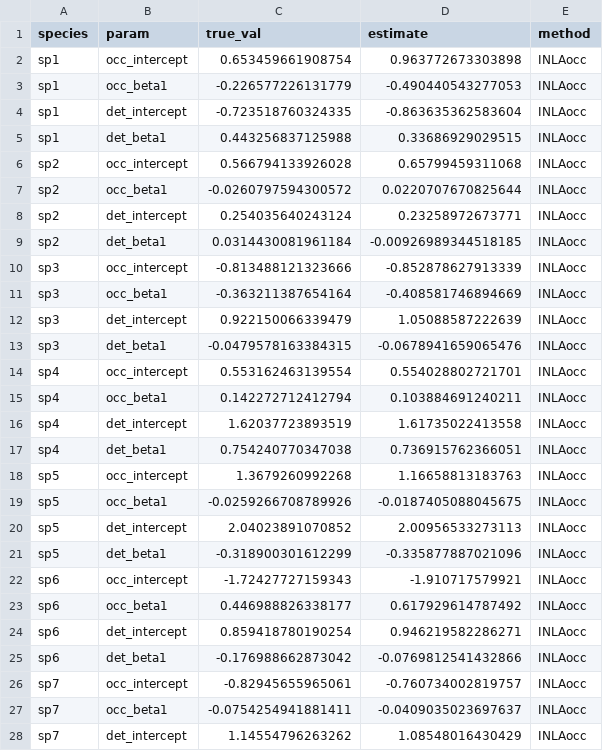
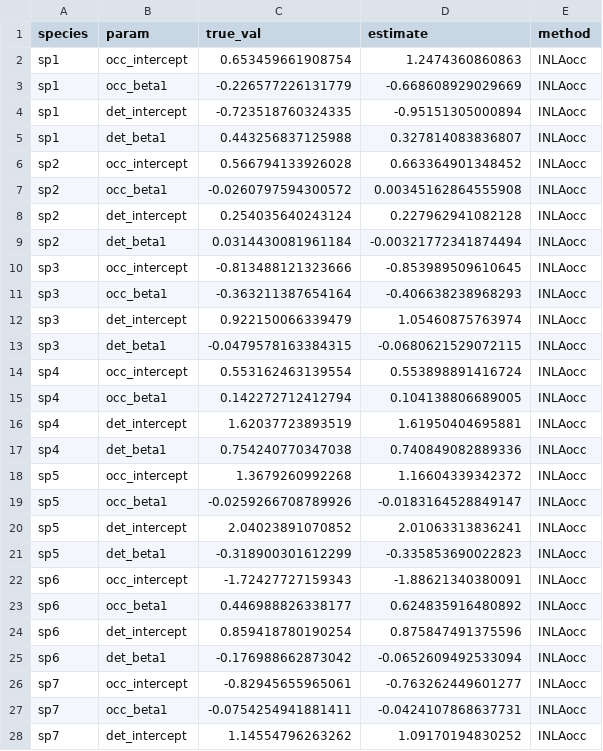
Before and after one commit to gcol33/INLAocc, a CSV file: benchmark/param_recovery.csv, drawn as a sheet; only a part is shown; the diff covers the shown part only.

```diff
--- a/benchmark/param_recovery.csv
+++ b/benchmark/param_recovery.csv
@@ -1,28 +1,28 @@
 "species","param","true_val","estimate","method"
-"sp1","occ_intercept",0.653459661908754,0.963772673303898,"INLAocc"
-"sp1","occ_beta1",-0.226577226131779,-0.490440543277053,"INLAocc"
-"sp1","det_intercept",-0.723518760324335,-0.863635362583604,"INLAocc"
-"sp1","det_beta1",0.443256837125988,0.33686929029515,"INLAocc"
-"sp2","occ_intercept",0.566794133926028,0.65799459311068,"INLAocc"
-"sp2","occ_beta1",-0.0260797594300572,0.0220707670825644,"INLAocc"
-"sp2","det_intercept",0.254035640243124,0.23258972673771,"INLAocc"
-"sp2","det_beta1",0.0314430081961184,-0.00926989344518185,"INLAocc"
-"sp3","occ_intercept",-0.813488121323666,-0.852878627913339,"INLAocc"
-"sp3","occ_beta1",-0.363211387654164,-0.408581746894669,"INLAocc"
-"sp3","det_intercept",0.922150066339479,1.05088587222639,"INLAocc"
-"sp3","det_beta1",-0.0479578163384315,-0.0678941659065476,"INLAocc"
-"sp4","occ_intercept",0.553162463139554,0.554028802721701,"INLAocc"
-"sp4","occ_beta1",0.142272712412794,0.103884691240211,"INLAocc"
-"sp4","det_intercept",1.62037723893519,1.61735022413558,"INLAocc"
-"sp4","det_beta1",0.754240770347038,0.736915762366051,"INLAocc"
-"sp5","occ_intercept",1.3679260992268,1.16658813183763,"INLAocc"
-"sp5","occ_beta1",-0.0259266708789926,-0.0187405088045675,"INLAocc"
-"sp5","det_intercept",2.04023891070852,2.00956533273113,"INLAocc"
-"sp5","det_beta1",-0.318900301612299,-0.335877887021096,"INLAocc"
-"sp6","occ_intercept",-1.72427727159343,-1.910717579921,"INLAocc"
-"sp6","occ_beta1",0.446988826338177,0.617929614787492,"INLAocc"
-"sp6","det_intercept",0.859418780190254,0.946219582286271,"INLAocc"
-"sp6","det_beta1",-0.176988662873042,-0.0769812541432866,"INLAocc"
-"sp7","occ_intercept",-0.82945655965061,-0.760734002819757,"INLAocc"
-"sp7","occ_beta1",-0.0754254941881411,-0.0409035023697637,"INLAocc"
-"sp7","det_intercept",1.14554796263262,1.08548016430429,"INLAocc"
+"sp1","occ_intercept",0.653459661908754,1.2474360860863,"INLAocc"
+"sp1","occ_beta1",-0.226577226131779,-0.668608929029669,"INLAocc"
+"sp1","det_intercept",-0.723518760324335,-0.95151305000894,"INLAocc"
+"sp1","det_beta1",0.443256837125988,0.327814083836807,"INLAocc"
+"sp2","occ_intercept",0.566794133926028,0.663364901348452,"INLAocc"
+"sp2","occ_beta1",-0.0260797594300572,0.00345162864555908,"INLAocc"
+"sp2","det_intercept",0.254035640243124,0.227962941082128,"INLAocc"
+"sp2","det_beta1",0.0314430081961184,-0.00321772341874494,"INLAocc"
+"sp3","occ_intercept",-0.813488121323666,-0.853989509610645,"INLAocc"
+"sp3","occ_beta1",-0.363211387654164,-0.406638238968293,"INLAocc"
+"sp3","det_intercept",0.922150066339479,1.05460875763974,"INLAocc"
+"sp3","det_beta1",-0.0479578163384315,-0.0680621529072115,"INLAocc"
+"sp4","occ_intercept",0.553162463139554,0.553898891416724,"INLAocc"
+"sp4","occ_beta1",0.142272712412794,0.104138806689005,"INLAocc"
+"sp4","det_intercept",1.62037723893519,1.61950404695881,"INLAocc"
+"sp4","det_beta1",0.754240770347038,0.740849082889336,"INLAocc"
+"sp5","occ_intercept",1.3679260992268,1.16604339342372,"INLAocc"
+"sp5","occ_beta1",-0.0259266708789926,-0.0183164528849147,"INLAocc"
+"sp5","det_intercept",2.04023891070852,2.01063313836241,"INLAocc"
+"sp5","det_beta1",-0.318900301612299,-0.335853690022823,"INLAocc"
+"sp6","occ_intercept",-1.72427727159343,-1.88621340380091,"INLAocc"
+"sp6","occ_beta1",0.446988826338177,0.624835916480892,"INLAocc"
+"sp6","det_intercept",0.859418780190254,0.875847491375596,"INLAocc"
+"sp6","det_beta1",-0.176988662873042,-0.0652609492533094,"INLAocc"
+"sp7","occ_intercept",-0.82945655965061,-0.763262449601277,"INLAocc"
+"sp7","occ_beta1",-0.0754254941881411,-0.0424107868637731,"INLAocc"
+"sp7","det_intercept",1.14554796263262,1.09170194830252,"INLAocc"
```
Also changed, not shown: 93 edited cells elsewhere in this file, benchmark/scaling_results.csv, benchmark/scaling_results_ms.csv, 11 other files.
